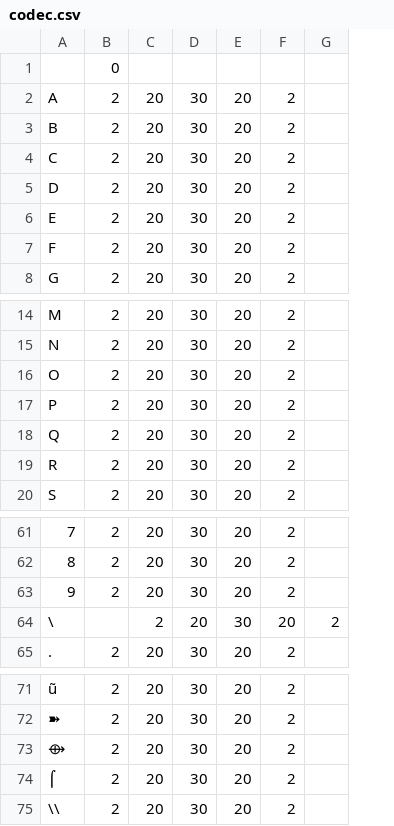
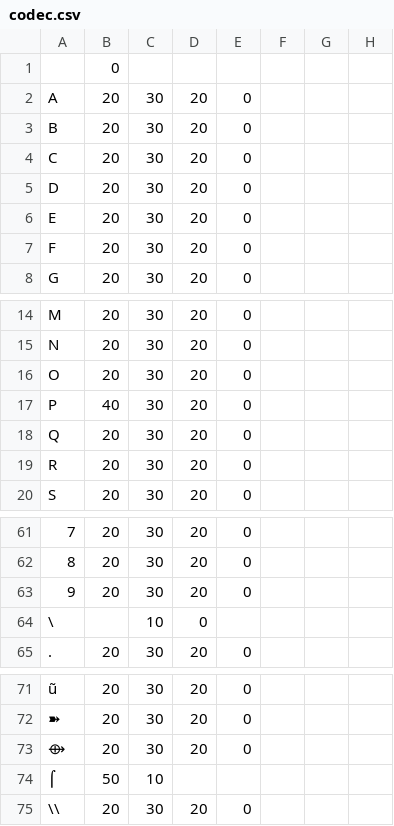
Before and after one commit to gregorhaywood/OCR, a CSV file: Viterbi/viterbi/data/codec.csv, drawn as a sheet; only a part is shown, gaps mark what is left out; removed rows and columns are numbered as before the commit, all else as after; the diff covers the shown part only; the diff names each change by its address in the sheet, - before the commit and + after, or states it on an @@ line.

```diff
--- a/Viterbi/viterbi/data/codec.csv
+++ b/Viterbi/viterbi/data/codec.csv
-column B, rows 1-8: 0 | 2 | 2 | 2 | 2 | 2 | 2 | 2; rows 14-20: all 2; rows 61-65: 2 | 2 | 2 |  | 2; rows 71-75: all 2
-column F, rows 2-8: all 2; rows 14-20: all 2; rows 61-65: 2 | 2 | 2 | 20 | 2; rows 71-75: all 2
-column G, row 64: 2
+column E, rows 2-8: all 0; rows 14-20: all 0; rows 61-65: 0 | 0 | 0 |  | 0; rows 71-75: 0 | 0 | 0 |  | 0
+column F, empty
+column G, empty
+column H, empty
-B1: (empty)
+B1: 0
-B17: 20
+B17: 40
-B64: 2
+B64: (empty)
-C64: 20
+C64: 10
-D64: 30
+D64: 0
-B74: 20
+B74: 50
-C74: 30
+C74: 10
-D74: 20
+D74: (empty)
```
Also changed, not shown: 38 edited cells elsewhere in this file, 4 other files.
